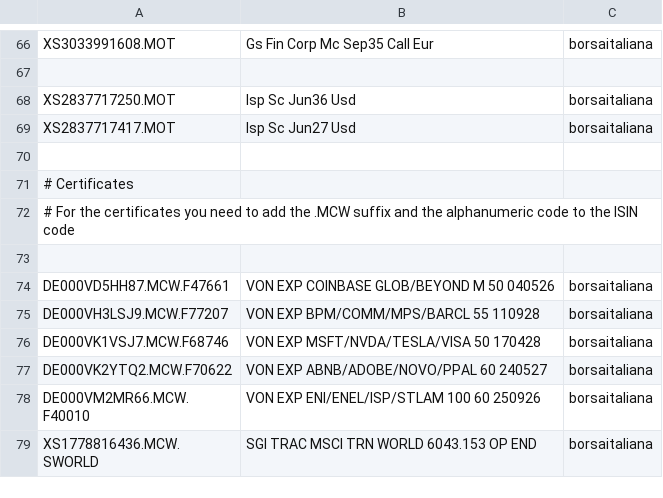
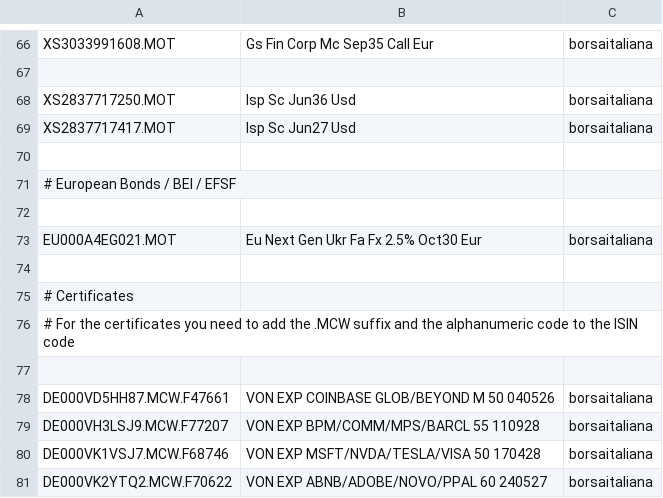
Before and after one commit to enrichman/portfolio-performance, a CSV file: securities.csv, drawn as a sheet; only a part is shown, gaps mark what is left out; the shorter side is filled out with more unchanged rows.

Commit message:
Update securities.csv (#61)

```diff
--- a/securities.csv
+++ b/securities.csv
@@ -70,2 +70,6 @@
 
+# European Bonds / BEI / EFSF
+
+"EU000A4EG021.MOT","Eu Next Gen Ukr Fa Fx 2.5% Oct30 Eur","borsaitaliana"
+
 # Certificates
```
